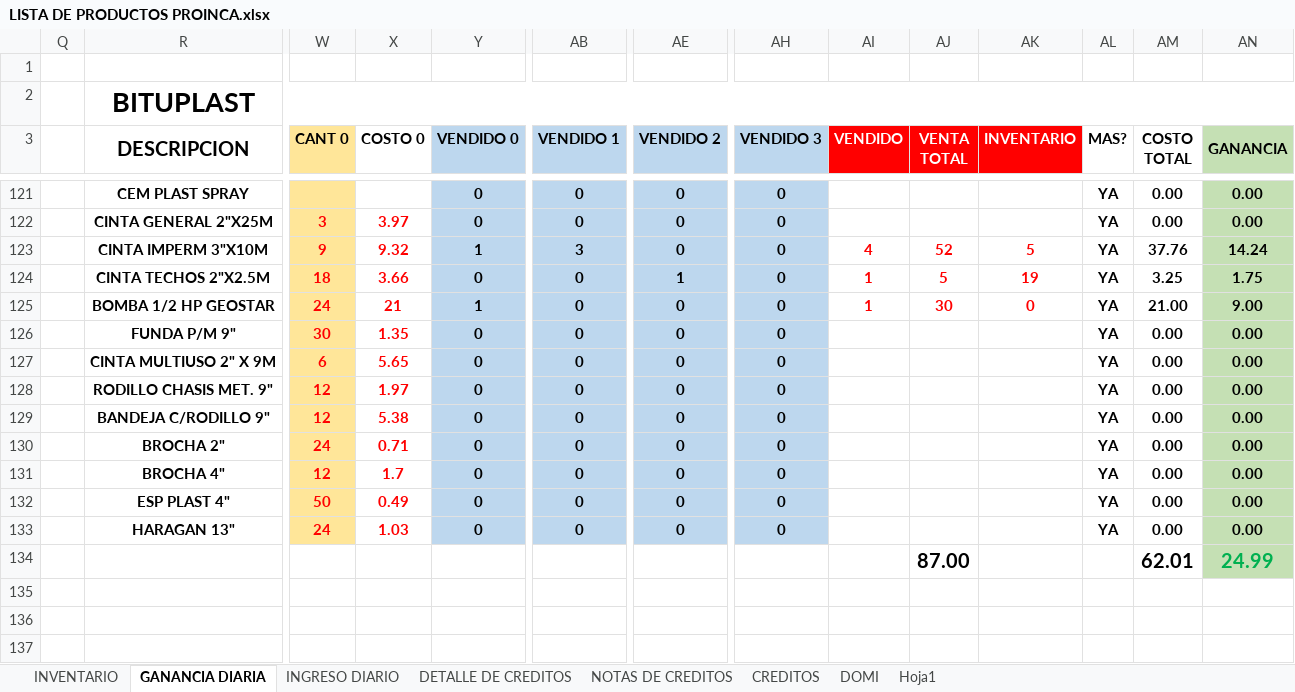
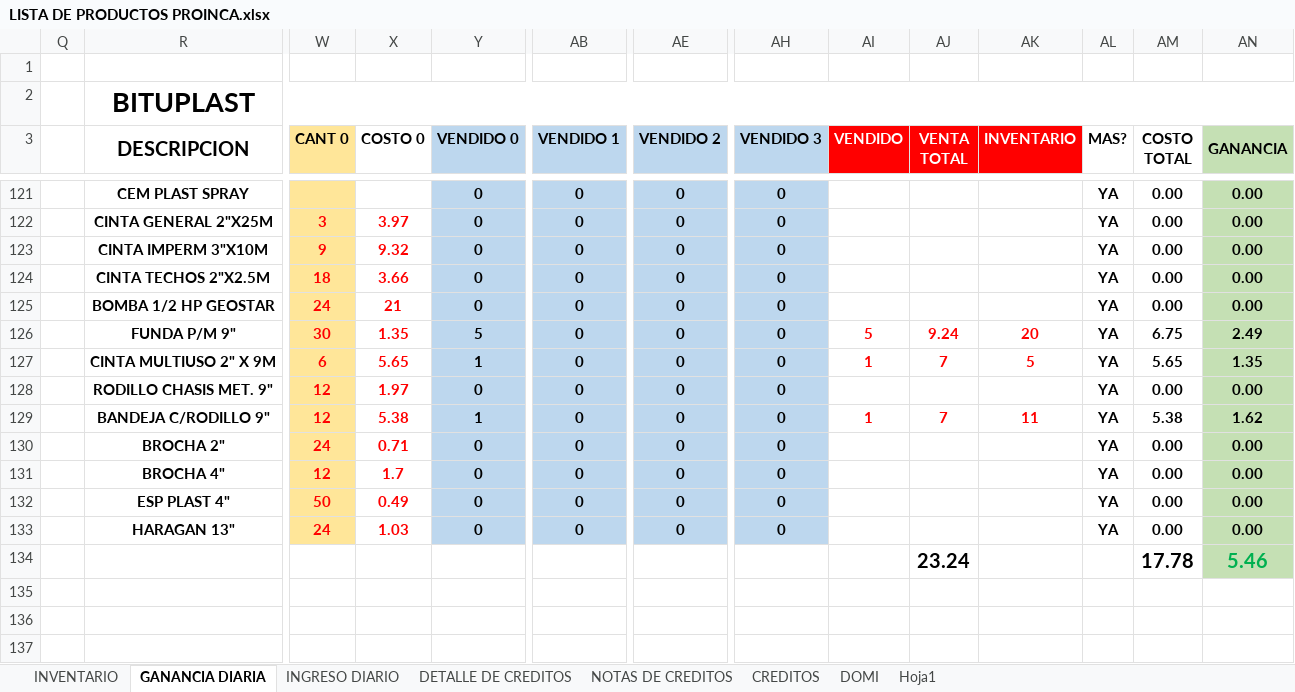
Before and after one commit to JPuente25/Proinca, an Excel workbook: LISTA DE PRODUCTOS PROINCA.xlsx, sheet GANANCIA DIARIA, drawn as a sheet; only a part is shown, gaps mark what is left out; values as stored, in another font and other column widths than the file's, no borders; removed rows and columns are numbered as before the commit, all else as after; rows hold the shown columns only; the diff covers the shown part only; the diff names each change by its address in the sheet, - before the commit and + after, or states it on an @@ line.

```diff
--- a/LISTA DE PRODUCTOS PROINCA.xlsx (sheet GANANCIA DIARIA)
+++ b/LISTA DE PRODUCTOS PROINCA.xlsx (sheet GANANCIA DIARIA)
-Y123 (VENDIDO 0): 1
+Y123 (VENDIDO 0): 0
-AB123 (VENDIDO 1): 3
+AB123 (VENDIDO 1): 0
-AI123 (VENDIDO): 4
+AI123 (VENDIDO): (empty)
-AJ123 (VENTA TOTAL): 52
+AJ123 (VENTA TOTAL): (empty)
-AK123 (INVENTARIO): 5
+AK123 (INVENTARIO): (empty)
-AM123 (COSTO TOTAL): 37.76
+AM123 (COSTO TOTAL): 0.00
-AN123 (GANANCIA): 14.24
+AN123 (GANANCIA): 0.00
-AE124 (VENDIDO 2): 1
+AE124 (VENDIDO 2): 0
-AI124 (VENDIDO): 1
+AI124 (VENDIDO): (empty)
-AJ124 (VENTA TOTAL): 5
+AJ124 (VENTA TOTAL): (empty)
-AK124 (INVENTARIO): 19
+AK124 (INVENTARIO): (empty)
-AM124 (COSTO TOTAL): 3.25
+AM124 (COSTO TOTAL): 0.00
-AN124 (GANANCIA): 1.75
+AN124 (GANANCIA): 0.00
-row 125:  | BOMBA 1/2 HP GEOSTAR | 24 | 21 | 1 | 0 | 0 | 0 | 1 | 30 | 0 | YA | 21.00 | 9.00
-R125 (DESCRIPCION): FUNDA P/M 9"
+R125 (DESCRIPCION): BOMBA 1/2 HP GEOSTAR
-W125 (CANT 0): 30
+W125 (CANT 0): 24
-X125 (COSTO 0): 1.35
+X125 (COSTO 0): 21
+row 126:  | FUNDA P/M 9" | 30 | 1.35 | 5 | 0 | 0 | 0 | 5 | 9.24 | 20 | YA | 6.75 | 2.49
-Y127 (VENDIDO 0): 0
+Y127 (VENDIDO 0): 1
-AI127 (VENDIDO): (empty)
+AI127 (VENDIDO): 1
-AJ127 (VENTA TOTAL): (empty)
+AJ127 (VENTA TOTAL): 7
-AK127 (INVENTARIO): (empty)
+AK127 (INVENTARIO): 5
-AM127 (COSTO TOTAL): 0.00
+AM127 (COSTO TOTAL): 5.65
-AN127 (GANANCIA): 0.00
+AN127 (GANANCIA): 1.35
-Y129 (VENDIDO 0): 0
+Y129 (VENDIDO 0): 1
-AI129 (VENDIDO): (empty)
+AI129 (VENDIDO): 1
-AJ129 (VENTA TOTAL): (empty)
+AJ129 (VENTA TOTAL): 7
-AK129 (INVENTARIO): (empty)
+AK129 (INVENTARIO): 11
-AM129 (COSTO TOTAL): 0.00
+AM129 (COSTO TOTAL): 5.38
-AN129 (GANANCIA): 0.00
+AN129 (GANANCIA): 1.62
-row 134:  |  |  |  |  |  |  |  |  | 87.00 |  |  | 62.01 | 24.99
+row 134:  |  |  |  |  |  |  |  |  | 23.24 |  |  | 17.78 | 5.46
```
Also changed, not shown: 6 added rows, 6 removed rows and 112 edited cells elsewhere in this sheet, sheet INGRESO DIARIO, formulas that keep their value.
